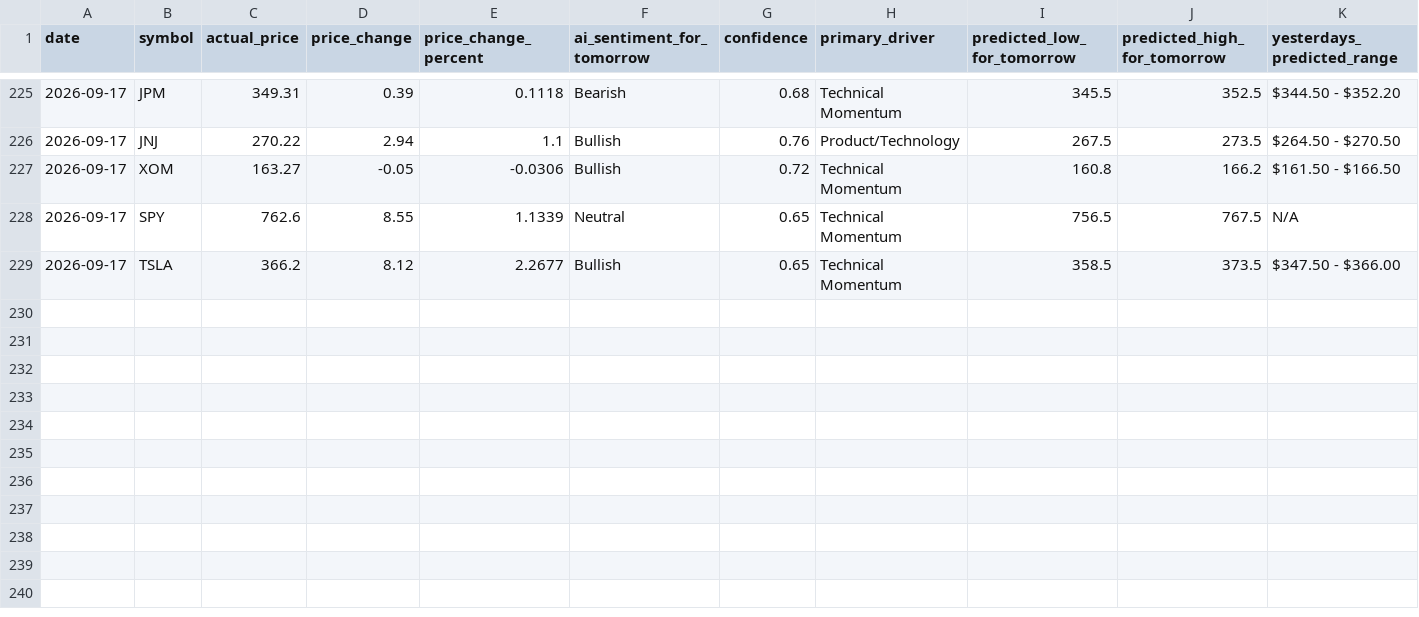
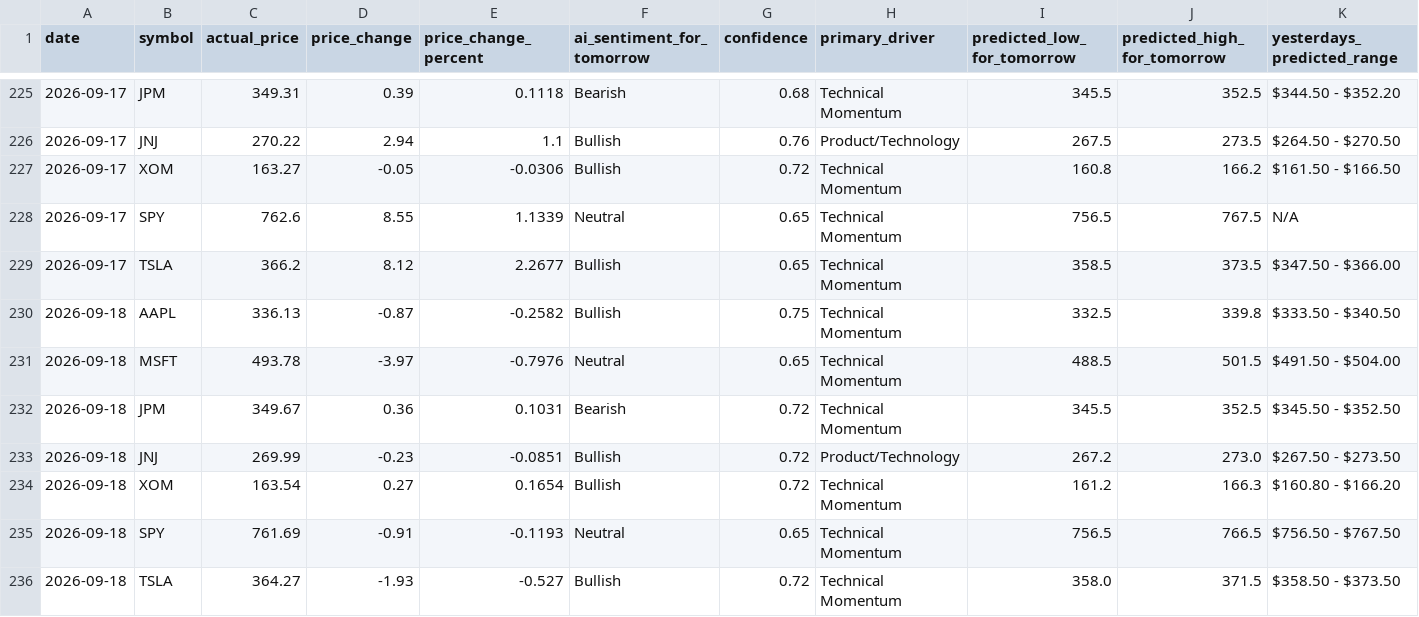
Before and after one commit to TanivAshraf/ai-stock-analyzer, a CSV file: history.csv, drawn as a sheet; only a part is shown, gaps mark what is left out; rows hold the shown columns only; the diff names each change by its address in the sheet, - before the commit and + after, or states it on an @@ line.

```diff
--- a/history.csv
+++ b/history.csv
+row 230: 2026-09-18 | AAPL | 336.13 | -0.87 | -0.2582 | Bullish | 0.75 | Technical Momentum | 332.5 | 339.8 | $333.50 - $340.50
+row 231: 2026-09-18 | MSFT | 493.78 | -3.97 | -0.7976 | Neutral | 0.65 | Technical Momentum | 488.5 | 501.5 | $491.50 - $504.00
+row 232: 2026-09-18 | JPM | 349.67 | 0.36 | 0.1031 | Bearish | 0.72 | Technical Momentum | 345.5 | 352.5 | $345.50 - $352.50
+row 233: 2026-09-18 | JNJ | 269.99 | -0.23 | -0.0851 | Bullish | 0.72 | Product/Technology | 267.2 | 273.0 | $267.50 - $273.50
+row 234: 2026-09-18 | XOM | 163.54 | 0.27 | 0.1654 | Bullish | 0.72 | Technical Momentum | 161.2 | 166.3 | $160.80 - $166.20
+row 235: 2026-09-18 | SPY | 761.69 | -0.91 | -0.1193 | Neutral | 0.65 | Technical Momentum | 756.5 | 766.5 | $756.50 - $767.50
+row 236: 2026-09-18 | TSLA | 364.27 | -1.93 | -0.527 | Bullish | 0.72 | Technical Momentum | 358.0 | 371.5 | $358.50 - $373.50
```
Also changed, not shown: 1 other file.
